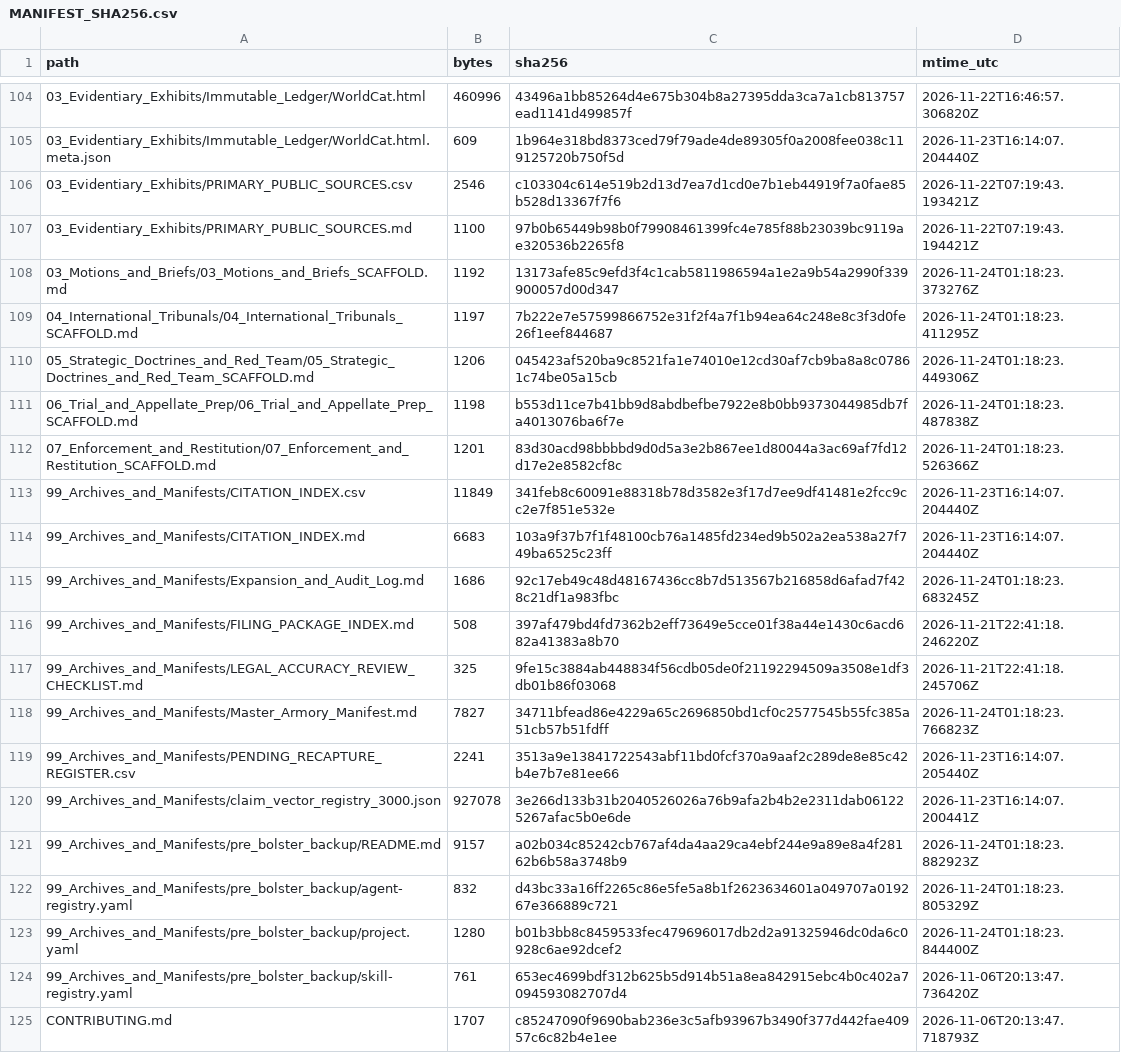
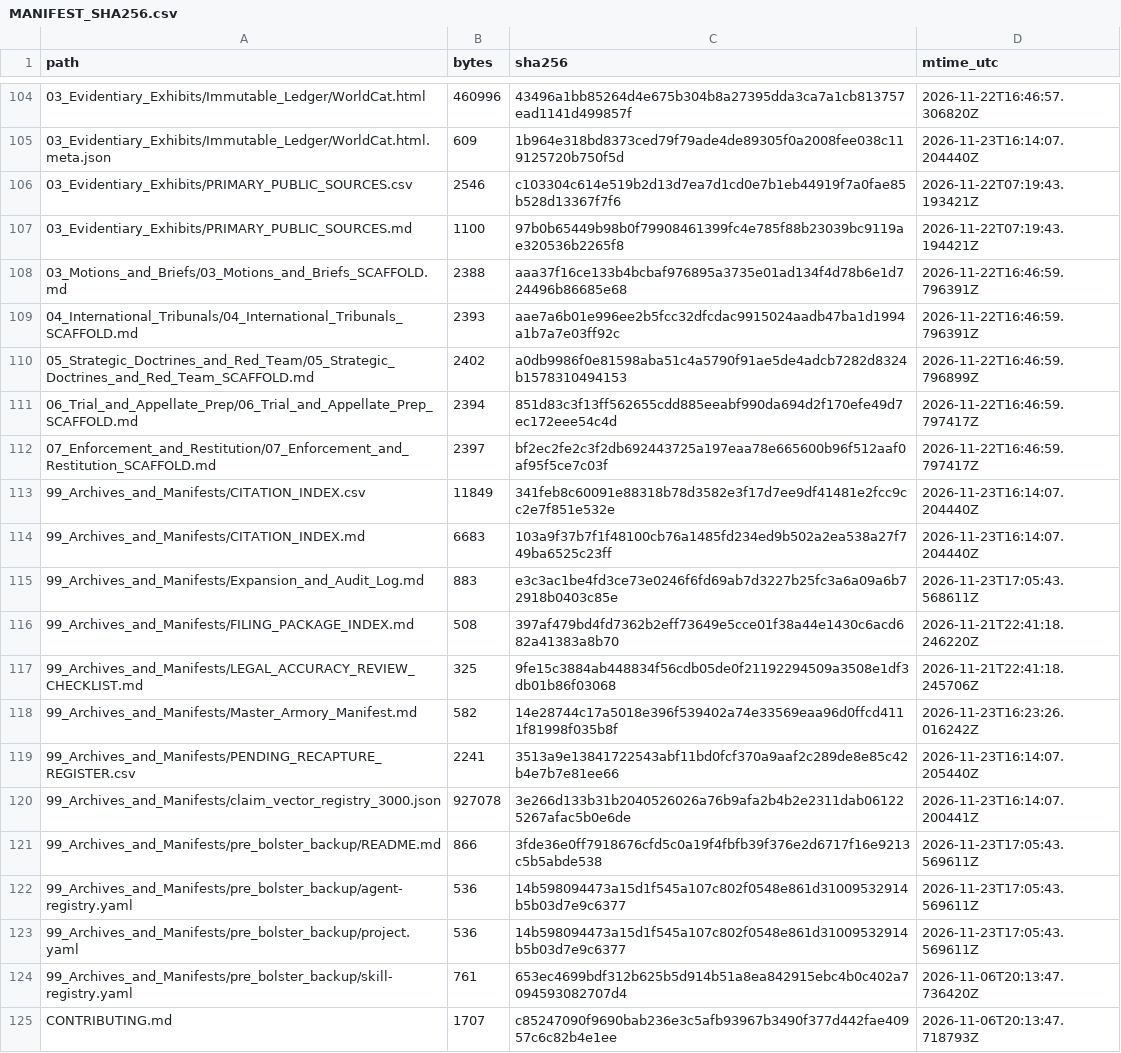
Before and after one commit to GlobalRestitutionAlliance/turtle-island-us-ak-native-village-of-elim-master-litigation, a CSV file: 99_Archives_and_Manifests/MANIFEST_SHA256.csv, drawn as a sheet; only a part is shown, gaps mark what is left out; the diff covers the shown part only.

```diff
--- a/99_Archives_and_Manifests/MANIFEST_SHA256.csv
+++ b/99_Archives_and_Manifests/MANIFEST_SHA256.csv
@@ -107,18 +107,18 @@ path,bytes,sha256,mtime_utc
 03_Evidentiary_Exhibits/PRIMARY_PUBLIC_SOURCES.md,1100,97b0b65449b98b0f79908461399fc4e785f88b23039bc9119ae320536b2265f8,2026-11-22T07:19:43.194421Z
-03_Motions_and_Briefs/03_Motions_and_Briefs_SCAFFOLD.md,1192,13173afe85c9efd3f4c1cab5811986594a1e2a9b54a2990f339900057d00d347,2026-11-24T01:18:23.373276Z
-04_International_Tribunals/04_International_Tribunals_SCAFFOLD.md,1197,7b222e7e57599866752e31f2f4a7f1b94ea64c248e8c3f3d0fe26f1eef844687,2026-11-24T01:18:23.411295Z
-05_Strategic_Doctrines_and_Red_Team/05_Strategic_Doctrines_and_Red_Team_SCAFFOLD.md,1206,045423af520ba9c8521fa1e74010e12cd30af7cb9ba8a8c07861c74be05a15cb,2026-11-24T01:18:23.449306Z
-06_Trial_and_Appellate_Prep/06_Trial_and_Appellate_Prep_SCAFFOLD.md,1198,b553d11ce7b41bb9d8abdbefbe7922e8b0bb9373044985db7fa4013076ba6f7e,2026-11-24T01:18:23.487838Z
-07_Enforcement_and_Restitution/07_Enforcement_and_Restitution_SCAFFOLD.md,1201,83d30acd98bbbbd9d0d5a3e2b867ee1d80044a3ac69af7fd12d17e2e8582cf8c,2026-11-24T01:18:23.526366Z
+03_Motions_and_Briefs/03_Motions_and_Briefs_SCAFFOLD.md,2388,aaa37f16ce133b4bcbaf976895a3735e01ad134f4d78b6e1d724496b86685e68,2026-11-22T16:46:59.796391Z
+04_International_Tribunals/04_International_Tribunals_SCAFFOLD.md,2393,aae7a6b01e996ee2b5fcc32dfcdac9915024aadb47ba1d1994a1b7a7e03ff92c,2026-11-22T16:46:59.796391Z
+05_Strategic_Doctrines_and_Red_Team/05_Strategic_Doctrines_and_Red_Team_SCAFFOLD.md,2402,a0db9986f0e81598aba51c4a5790f91ae5de4adcb7282d8324b1578310494153,2026-11-22T16:46:59.796899Z
+06_Trial_and_Appellate_Prep/06_Trial_and_Appellate_Prep_SCAFFOLD.md,2394,851d83c3f13ff562655cdd885eeabf990da694d2f170efe49d7ec172eee54c4d,2026-11-22T16:46:59.797417Z
+07_Enforcement_and_Restitution/07_Enforcement_and_Restitution_SCAFFOLD.md,2397,bf2ec2fe2c3f2db692443725a197eaa78e665600b96f512aaf0af95f5ce7c03f,2026-11-22T16:46:59.797417Z
 99_Archives_and_Manifests/CITATION_INDEX.csv,11849,341feb8c60091e88318b78d3582e3f17d7ee9df41481e2fcc9cc2e7f851e532e,2026-11-23T16:14:07.204440Z
 99_Archives_and_Manifests/CITATION_INDEX.md,6683,103a9f37b7f1f48100cb76a1485fd234ed9b502a2ea538a27f749ba6525c23ff,2026-11-23T16:14:07.204440Z
-99_Archives_and_Manifests/Expansion_and_Audit_Log.md,1686,92c17eb49c48d48167436cc8b7d513567b216858d6afad7f428c21df1a983fbc,2026-11-24T01:18:23.683245Z
+99_Archives_and_Manifests/Expansion_and_Audit_Log.md,883,e3c3ac1be4fd3ce73e0246f6fd69ab7d3227b25fc3a6a09a6b72918b0403c85e,2026-11-23T17:05:43.568611Z
 99_Archives_and_Manifests/FILING_PACKAGE_INDEX.md,508,397af479bd4fd7362b2eff73649e5cce01f38a44e1430c6acd682a41383a8b70,2026-11-21T22:41:18.246220Z
 99_Archives_and_Manifests/LEGAL_ACCURACY_REVIEW_CHECKLIST.md,325,9fe15c3884ab448834f56cdb05de0f21192294509a3508e1df3db01b86f03068,2026-11-21T22:41:18.245706Z
-99_Archives_and_Manifests/Master_Armory_Manifest.md,7827,34711bfead86e4229a65c2696850bd1cf0c2577545b55fc385a51cb57b51fdff,2026-11-24T01:18:23.766823Z
+99_Archives_and_Manifests/Master_Armory_Manifest.md,582,14e28744c17a5018e396f539402a74e33569eaa96d0ffcd4111f81998f035b8f,2026-11-23T16:23:26.016242Z
 99_Archives_and_Manifests/PENDING_RECAPTURE_REGISTER.csv,2241,3513a9e13841722543abf11bd0fcf370a9aaf2c289de8e85c42b4e7b7e81ee66,2026-11-23T16:14:07.205440Z
 99_Archives_and_Manifests/claim_vector_registry_3000.json,927078,3e266d133b31b2040526026a76b9afa2b4b2e2311dab061225267afac5b0e6de,2026-11-23T16:14:07.200441Z
-99_Archives_and_Manifests/pre_bolster_backup/README.md,9157,a02b034c85242cb767af4da4aa29ca4ebf244e9a89e8a4f28162b6b58a3748b9,2026-11-24T01:18:23.882923Z
-99_Archives_and_Manifests/pre_bolster_backup/agent-registry.yaml,832,d43bc33a16ff2265c86e5fe5a8b1f2623634601a049707a019267e366889c721,2026-11-24T01:18:23.805329Z
-99_Archives_and_Manifests/pre_bolster_backup/project.yaml,1280,b01b3bb8c8459533fec479696017db2d2a91325946dc0da6c0928c6ae92dcef2,2026-11-24T01:18:23.844400Z
+99_Archives_and_Manifests/pre_bolster_backup/README.md,866,3fde36e0ff7918676cfd5c0a19f4fbfb39f376e2d6717f16e9213c5b5abde538,2026-11-23T17:05:43.569611Z
+99_Archives_and_Manifests/pre_bolster_backup/agent-registry.yaml,536,14b598094473a15d1f545a107c802f0548e861d31009532914b5b03d7e9c6377,2026-11-23T17:05:43.569611Z
+99_Archives_and_Manifests/pre_bolster_backup/project.yaml,536,14b598094473a15d1f545a107c802f0548e861d31009532914b5b03d7e9c6377,2026-11-23T17:05:43.569611Z
 99_Archives_and_Manifests/pre_bolster_backup/skill-registry.yaml,761,653ec4699bdf312b625b5d914b51a8ea842915ebc4b0c402a7094593082707d4,2026-11-06T20:13:47.736420Z
```
Also changed, not shown: 86 edited cells elsewhere in this file, 39 other files.
